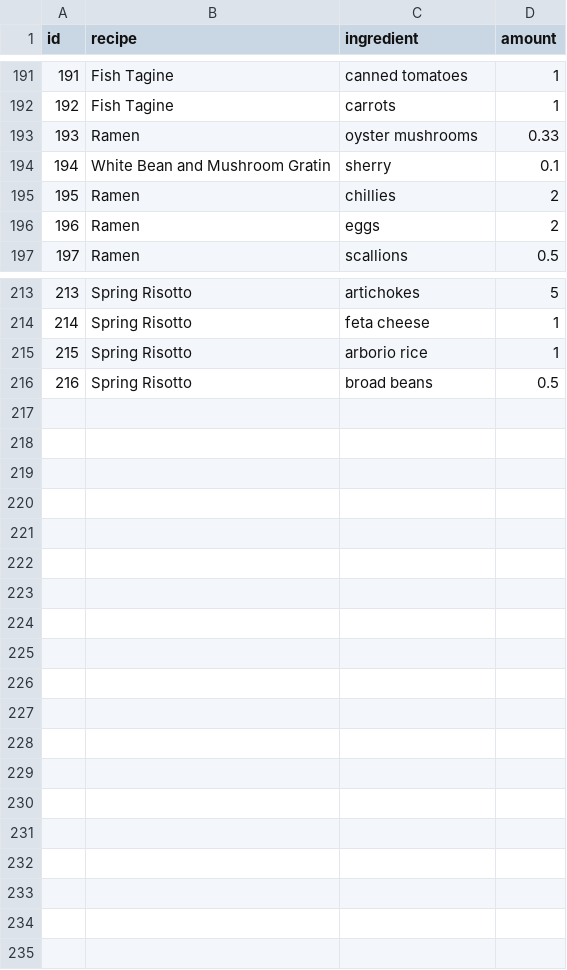
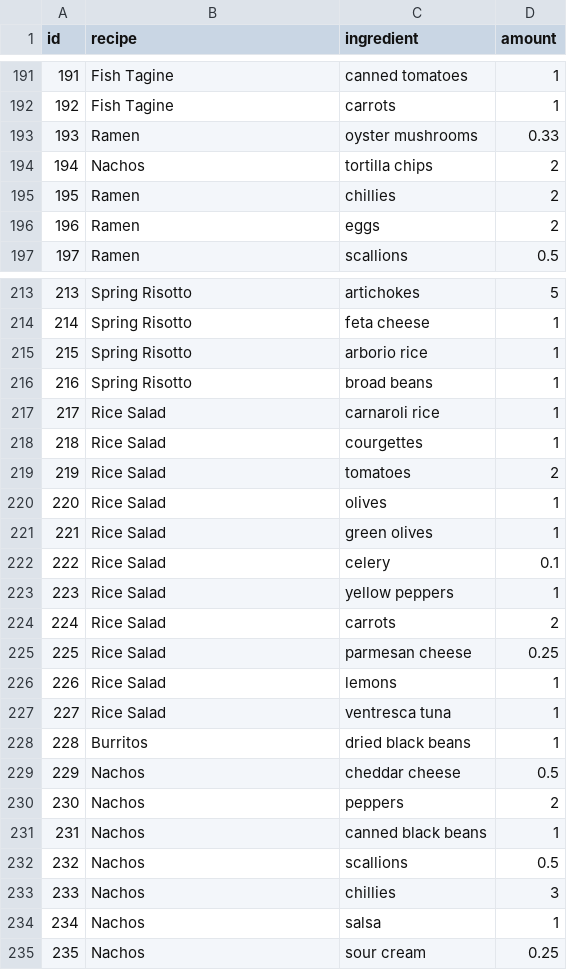
Before and after one commit to hobrien/ShoppingList, a CSV file: Data/Ingredients.csv, drawn as a sheet; only a part is shown, gaps mark what is left out; the diff covers the shown part only.

Commit message:
add new recipes

```diff
--- a/Data/Ingredients.csv
+++ b/Data/Ingredients.csv
@@ -193,3 +193,3 @@ id,"recipe","ingredient",amount
 193,"Ramen","oyster mushrooms",0.33
-194,"White Bean and Mushroom Gratin","sherry",0.1
+194,"Nachos","tortilla chips",2
 195,"Ramen","chillies",2
@@ -215,2 +215,21 @@ id,"recipe","ingredient",amount
 215,"Spring Risotto","arborio rice",1
-216,"Spring Risotto","broad beans",0.5
+216,"Spring Risotto","broad beans",1
+217,"Rice Salad","carnaroli rice",1
+218,"Rice Salad","courgettes",1
+219,"Rice Salad","tomatoes",2
+220,"Rice Salad","olives",1
+221,"Rice Salad","green olives",1
+222,"Rice Salad","celery",0.1
+223,"Rice Salad","yellow peppers",1
+224,"Rice Salad","carrots",2
+225,"Rice Salad","parmesan cheese",0.25
+226,"Rice Salad","lemons",1
+227,"Rice Salad","ventresca tuna",1
+228,"Burritos","dried black beans",1
+229,"Nachos","cheddar cheese",0.5
+230,"Nachos","peppers",2
+231,"Nachos","canned black beans",1
+232,"Nachos","scallions",0.5
+233,"Nachos","chillies",3
+234,"Nachos","salsa",1
+235,"Nachos","sour cream",0.25
```
Also changed, not shown: 4 edited cells elsewhere in this file, Data/frequency.csv, Data/sources.csv, 3 other files.
